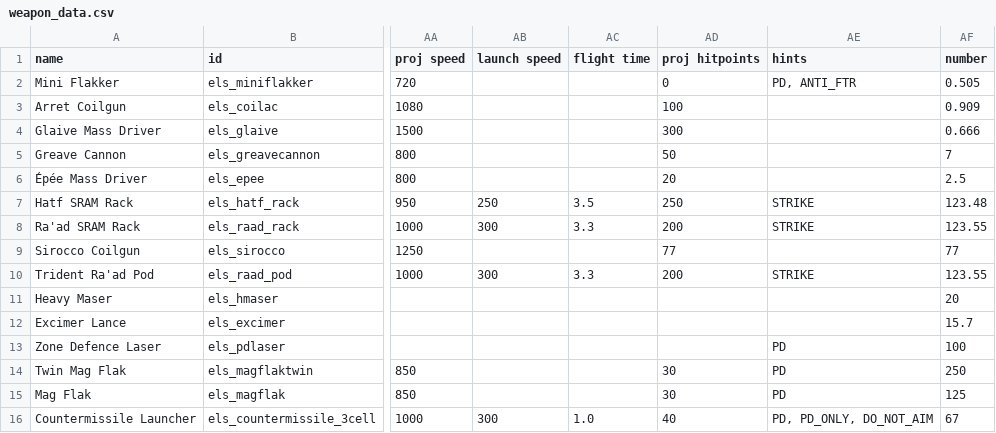
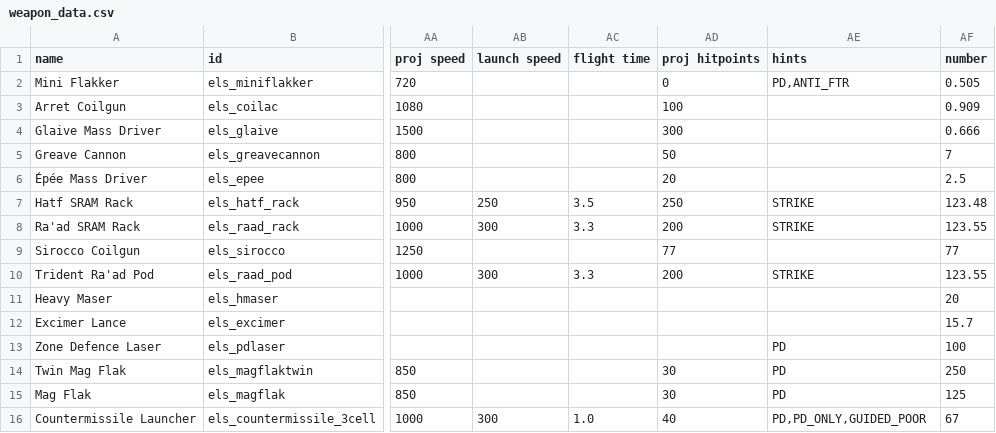
Before and after one commit to hawkw/els, a CSV file: data/weapons/weapon_data.csv, drawn as a sheet; only a part is shown, gaps mark what is left out; the diff names each change by its address in the sheet, - before the commit and + after, or states it on an @@ line.

```diff
--- a/data/weapons/weapon_data.csv
+++ b/data/weapons/weapon_data.csv
-AE2 (hints): PD, ANTI_FTR
+AE2 (hints): PD,ANTI_FTR
-AE16 (hints): PD, PD_ONLY, DO_NOT_AIM
+AE16 (hints): PD,PD_ONLY,GUIDED_POOR
```
Also changed, not shown: 1 other file.
